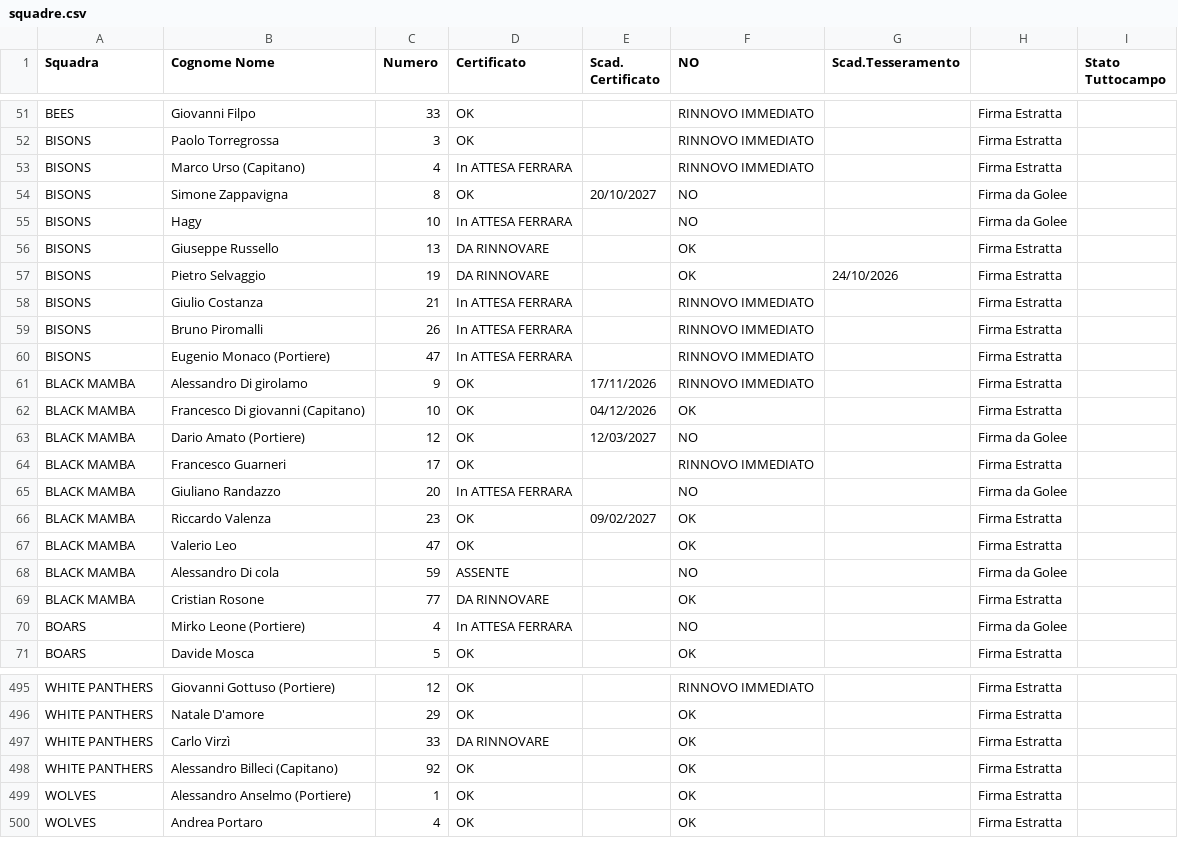
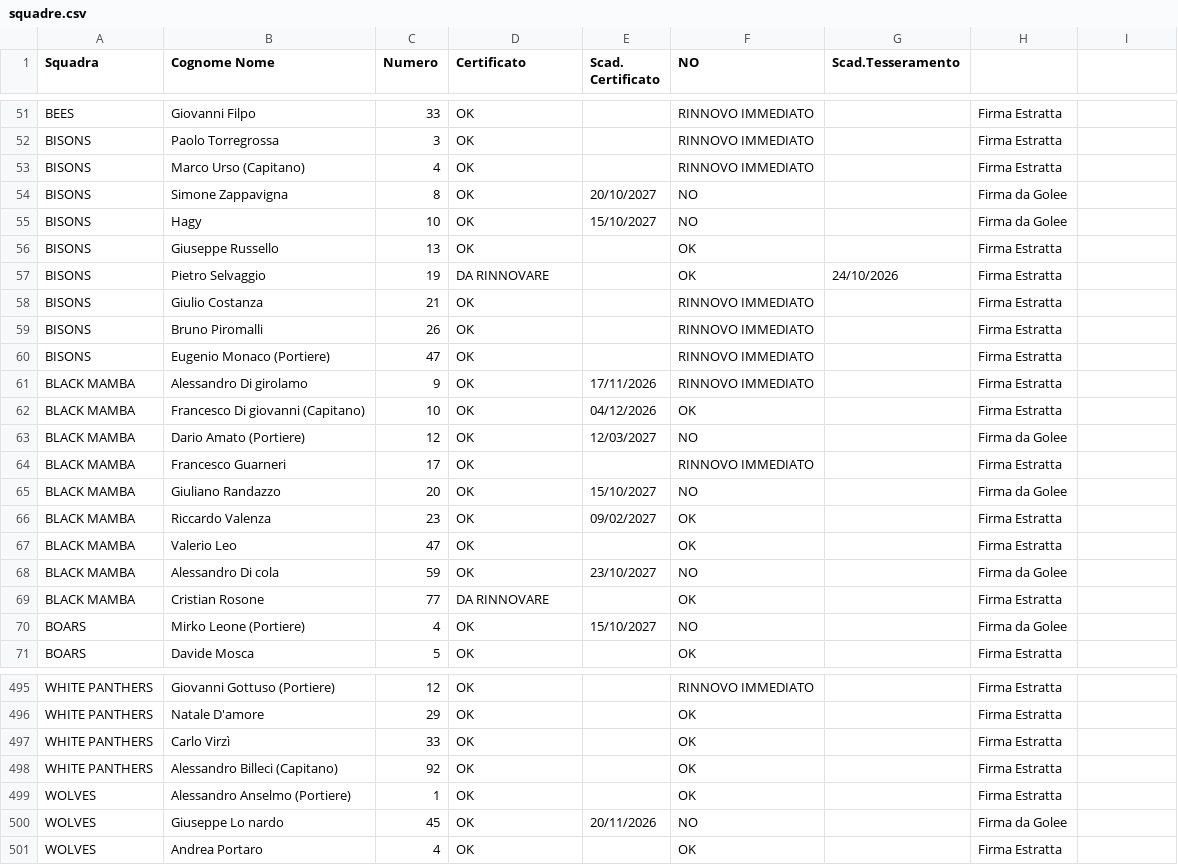
Before and after one commit to lorenzopatellaro17-ui/liste-torneo, a CSV file: squadre.csv, drawn as a sheet; only a part is shown, gaps mark what is left out; the diff covers the shown part only.

```diff
--- a/squadre.csv
+++ b/squadre.csv
@@ -1 +1 @@
-Squadra,Cognome Nome,Numero,Certificato,Scad. Certificato,NO,Scad.Tesseramento,,Stato Tuttocampo
+Squadra,Cognome Nome,Numero,Certificato,Scad. Certificato,NO,Scad.Tesseramento,,
@@ -52,10 +52,10 @@ BEES ,Giovanni Filpo,33,OK,,RINNOVO IMMEDIATO,,Firma Estratta,
 BISONS,Paolo Torregrossa,3,OK,,RINNOVO IMMEDIATO,,Firma Estratta,
-BISONS,Marco Urso (Capitano),4,In ATTESA FERRARA,,RINNOVO IMMEDIATO,,Firma Estratta,
+BISONS,Marco Urso (Capitano),4,OK,,RINNOVO IMMEDIATO,,Firma Estratta,
 BISONS,Simone Zappavigna,8,OK,20/10/2027,NO,,Firma da Golee,
-BISONS,Hagy,10,In ATTESA FERRARA,,NO,,Firma da Golee,
-BISONS,Giuseppe Russello,13,DA RINNOVARE,,OK,,Firma Estratta,
+BISONS,Hagy,10,OK,15/10/2027,NO,,Firma da Golee,
+BISONS,Giuseppe Russello,13,OK,,OK,,Firma Estratta,
 BISONS,Pietro Selvaggio,19,DA RINNOVARE,,OK,24/10/2026,Firma Estratta,
-BISONS,Giulio Costanza,21,In ATTESA FERRARA,,RINNOVO IMMEDIATO,,Firma Estratta,
-BISONS,Bruno Piromalli,26,In ATTESA FERRARA,,RINNOVO IMMEDIATO,,Firma Estratta,
-BISONS,Eugenio Monaco (Portiere),47,In ATTESA FERRARA,,RINNOVO IMMEDIATO,,Firma Estratta,
+BISONS,Giulio Costanza,21,OK,,RINNOVO IMMEDIATO,,Firma Estratta,
+BISONS,Bruno Piromalli,26,OK,,RINNOVO IMMEDIATO,,Firma Estratta,
+BISONS,Eugenio Monaco (Portiere),47,OK,,RINNOVO IMMEDIATO,,Firma Estratta,
 BLACK MAMBA,Alessandro Di girolamo,9,OK,17/11/2026,RINNOVO IMMEDIATO,,Firma Estratta,
@@ -64,8 +64,8 @@ BLACK MAMBA,Dario Amato (Portiere),12,OK,12/03/2027,NO,,Firma da Golee,
 BLACK MAMBA,Francesco Guarneri,17,OK,,RINNOVO IMMEDIATO,,Firma Estratta,
-BLACK MAMBA,Giuliano Randazzo,20,In ATTESA FERRARA,,NO,,Firma da Golee,
+BLACK MAMBA,Giuliano Randazzo,20,OK,15/10/2027,NO,,Firma da Golee,
 BLACK MAMBA,Riccardo Valenza,23,OK,09/02/2027,OK,,Firma Estratta,
 BLACK MAMBA,Valerio Leo,47,OK,,OK,,Firma Estratta,
-BLACK MAMBA,Alessandro Di cola,59,ASSENTE,,NO,,Firma da Golee,
+BLACK MAMBA,Alessandro Di cola,59,OK,23/10/2027,NO,,Firma da Golee,
 BLACK MAMBA,Cristian Rosone,77,DA RINNOVARE,,OK,,Firma Estratta,
-BOARS,Mirko Leone (Portiere),4,In ATTESA FERRARA,,NO,,Firma da Golee,
+BOARS,Mirko Leone (Portiere),4,OK,15/10/2027,NO,,Firma da Golee,
 BOARS,Davide Mosca,5,OK,,OK,,Firma Estratta,
@@ -496,5 +496,6 @@ WHITE PANTHERS ,Giovanni Gottuso (Portiere),12,OK,,RINNOVO IMMEDIATO,,Firma Estr
 WHITE PANTHERS ,Natale D'amore,29,OK,,OK,,Firma Estratta,
-WHITE PANTHERS ,Carlo Virzì,33,DA RINNOVARE,,OK,,Firma Estratta,
+WHITE PANTHERS ,Carlo Virzì,33,OK,,OK,,Firma Estratta,
 WHITE PANTHERS ,Alessandro Billeci (Capitano),92,OK,,OK,,Firma Estratta,
 WOLVES ,Alessandro Anselmo (Portiere),1,OK,,OK,,Firma Estratta,
+WOLVES ,Giuseppe Lo nardo,45,OK,20/11/2026,NO,,Firma da Golee,
 WOLVES ,Andrea Portaro,4,OK,,OK,,Firma Estratta,
```
Also changed, not shown: 113 edited cells elsewhere in this file.
